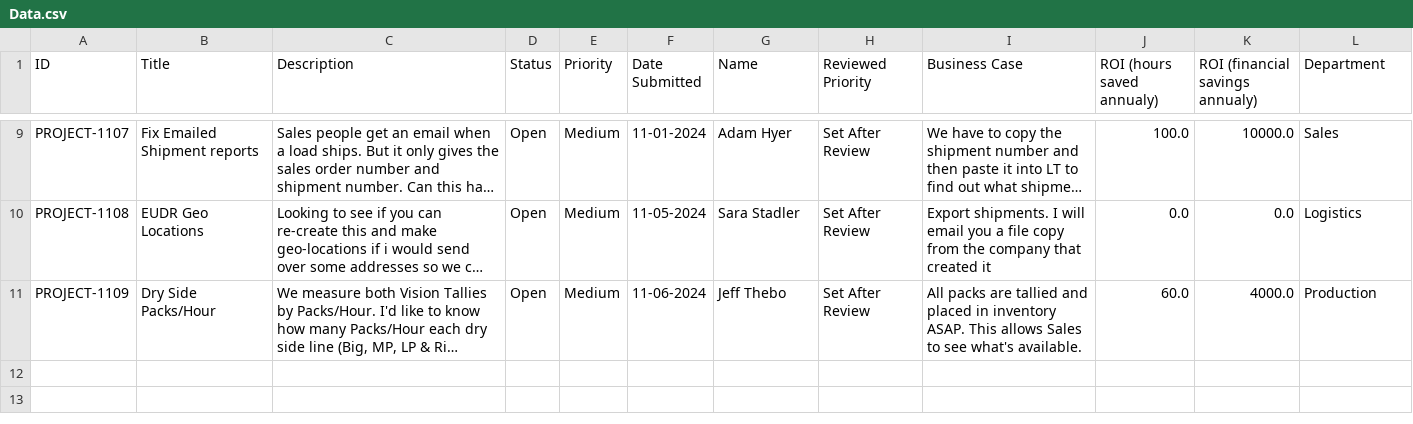
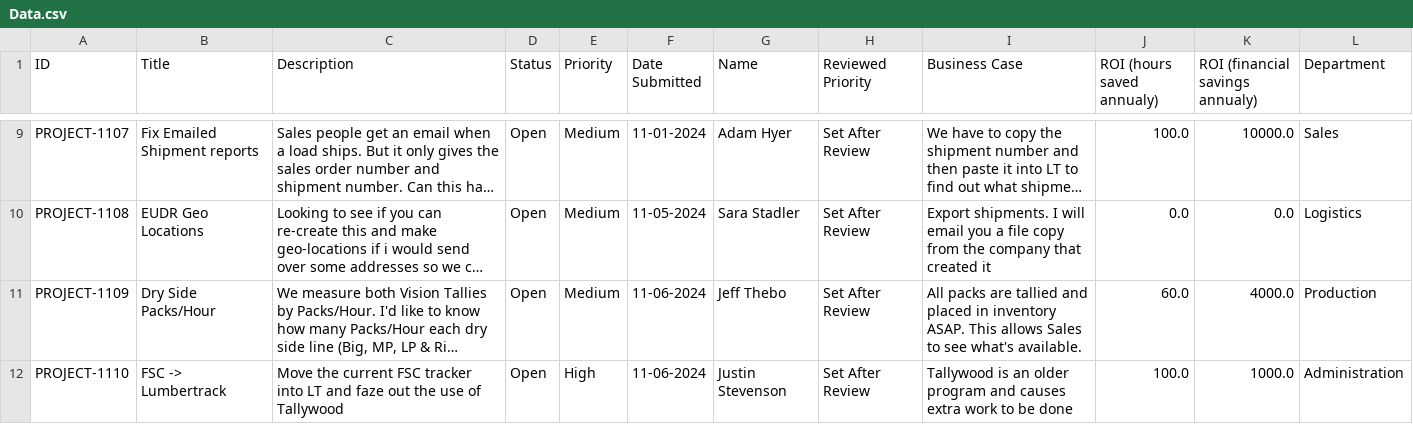
Before and after one commit to Jstevenson3434/ProjectTicket, a CSV file: Data.csv, drawn as a sheet; only a part is shown, gaps mark what is left out; long unchanged cells end in …; the diff names each change by its address in the sheet, - before the commit and + after, or states it on an @@ line.

Commit message:
Update Project_Ticket.csv

```diff
--- a/Data.csv
+++ b/Data.csv
+row 12: PROJECT-1110 | FSC -> Lumbertrack | Move the current FSC tracker into LT and faze out the use of Tallywood | Open | High | 11-06-2024 | Justin Stevenson | Set After Review | Tallywood is an older program and causes extra work to be done | 100.0 | 1000.0 | Administration
```
